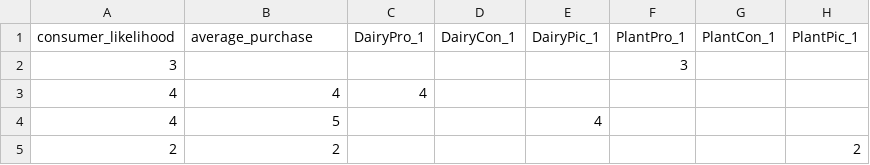
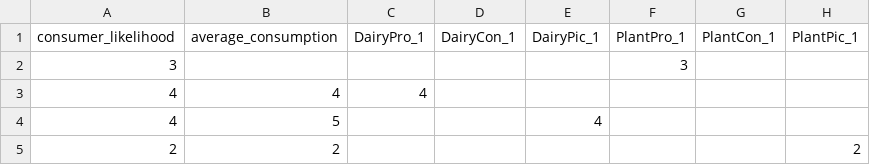
Before and after one commit to Tulippppa/A-Milk-Experiment-Does-ad-and-milk-type-influence-peoples-consumption, a CSV file: milk_cleaned_data.csv, drawn as a sheet; only a part is shown; the diff names each change by its address in the sheet, - before the commit and + after, or states it on an @@ line.

```diff
--- a/milk_cleaned_data.csv
+++ b/milk_cleaned_data.csv
-B1: average_purchase
+B1: average_consumption
```
Also changed, not shown: 1 other file.
